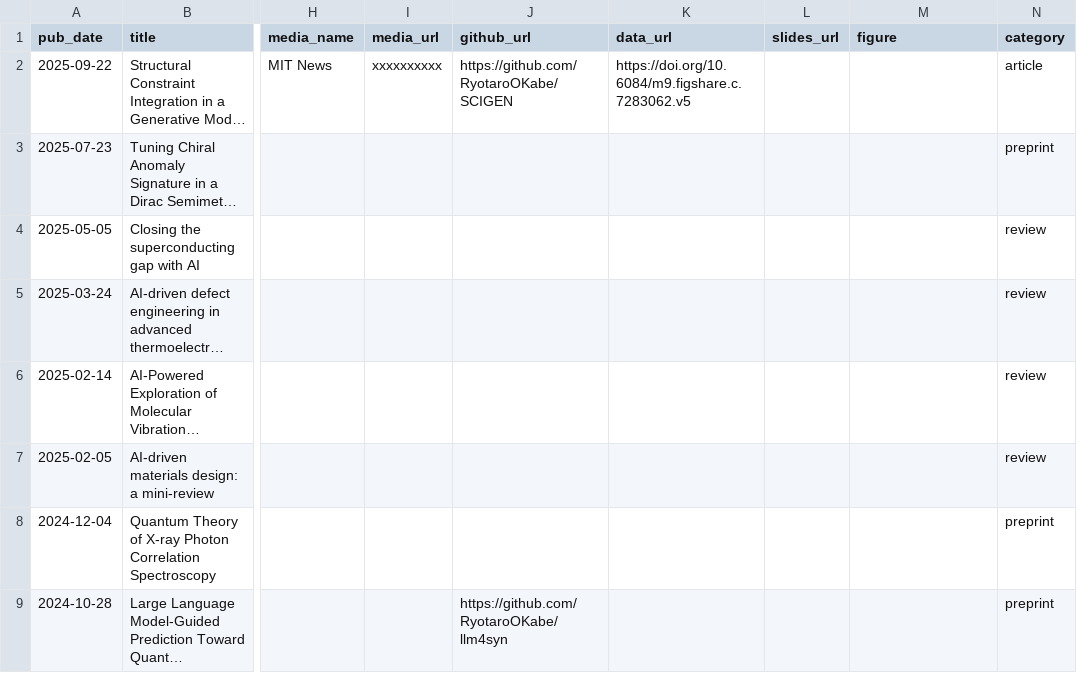
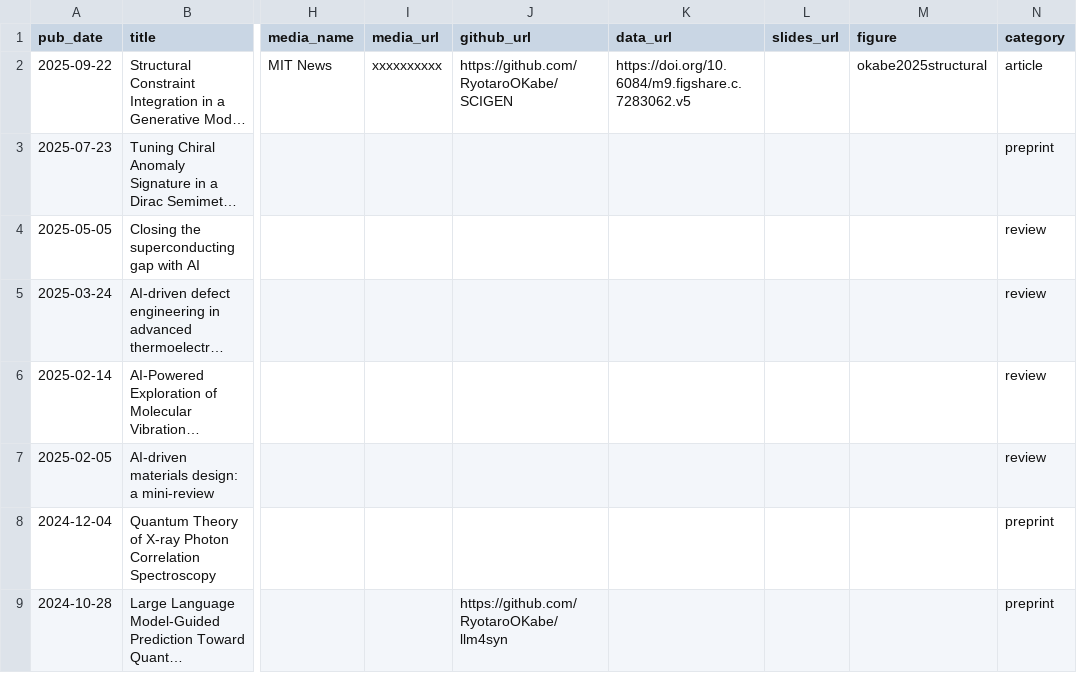
Before and after one commit to RyotaroOKabe/RyotaroOKabe.github.io, a CSV file: markdown_generator/publications.csv, drawn as a sheet; only a part is shown, gaps mark what is left out; long unchanged cells end in …; the diff names each change by its address in the sheet, - before the commit and + after, or states it on an @@ line.

```diff
--- a/markdown_generator/publications.csv
+++ b/markdown_generator/publications.csv
-M2 (figure): (empty)
+M2 (figure): okabe2025structural
```
Also changed, not shown: 2 other files.
